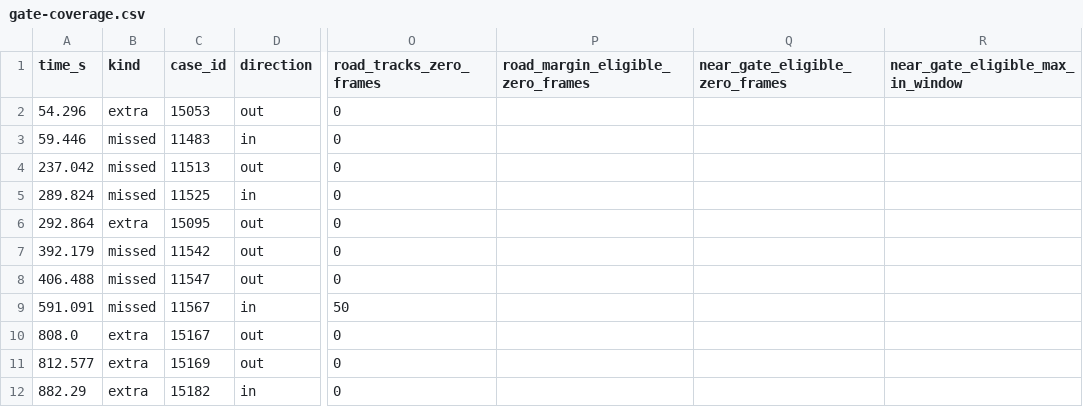
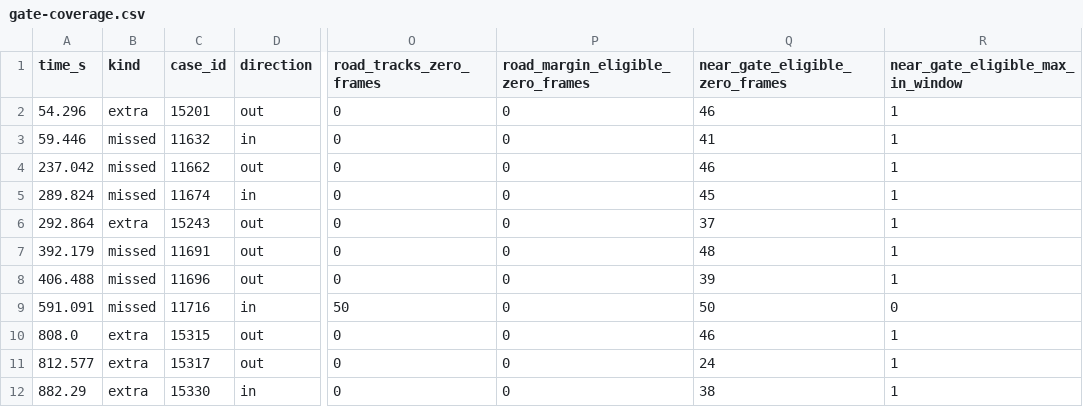
Before and after one commit to TamNhien/traffic-ai, a CSV file: gate-coverage-audit/gate-coverage.csv, drawn as a sheet; only a part is shown, gaps mark what is left out; the diff names each change by its address in the sheet, - before the commit and + after, or states it on an @@ line.

```diff
--- a/gate-coverage-audit/gate-coverage.csv
+++ b/gate-coverage-audit/gate-coverage.csv
-C2 (case_id): 15053
+C2 (case_id): 15201
-P2:P12 (road_margin_eligible_zero_frames): (empty)
+P2:P12 (road_margin_eligible_zero_frames): 0
-Q2 (near_gate_eligible_zero_frames): (empty)
+Q2 (near_gate_eligible_zero_frames): 46
-R2:R8 (near_gate_eligible_max_in_window): (empty)
+R2:R8 (near_gate_eligible_max_in_window): 1
-C3 (case_id): 11483
+C3 (case_id): 11632
-Q3 (near_gate_eligible_zero_frames): (empty)
+Q3 (near_gate_eligible_zero_frames): 41
-C4 (case_id): 11513
+C4 (case_id): 11662
-Q4 (near_gate_eligible_zero_frames): (empty)
+Q4 (near_gate_eligible_zero_frames): 46
-C5 (case_id): 11525
+C5 (case_id): 11674
-Q5 (near_gate_eligible_zero_frames): (empty)
+Q5 (near_gate_eligible_zero_frames): 45
-C6 (case_id): 15095
+C6 (case_id): 15243
-Q6 (near_gate_eligible_zero_frames): (empty)
+Q6 (near_gate_eligible_zero_frames): 37
-C7 (case_id): 11542
+C7 (case_id): 11691
-Q7 (near_gate_eligible_zero_frames): (empty)
+Q7 (near_gate_eligible_zero_frames): 48
-C8 (case_id): 11547
+C8 (case_id): 11696
-Q8 (near_gate_eligible_zero_frames): (empty)
+Q8 (near_gate_eligible_zero_frames): 39
-C9 (case_id): 11567
+C9 (case_id): 11716
-Q9 (near_gate_eligible_zero_frames): (empty)
+Q9 (near_gate_eligible_zero_frames): 50
-R9 (near_gate_eligible_max_in_window): (empty)
+R9 (near_gate_eligible_max_in_window): 0
-C10 (case_id): 15167
+C10 (case_id): 15315
-Q10 (near_gate_eligible_zero_frames): (empty)
+Q10 (near_gate_eligible_zero_frames): 46
-R10:R12 (near_gate_eligible_max_in_window): (empty)
+R10:R12 (near_gate_eligible_max_in_window): 1
-C11 (case_id): 15169
+C11 (case_id): 15317
-Q11 (near_gate_eligible_zero_frames): (empty)
+Q11 (near_gate_eligible_zero_frames): 24
-C12 (case_id): 15182
+C12 (case_id): 15330
-Q12 (near_gate_eligible_zero_frames): (empty)
+Q12 (near_gate_eligible_zero_frames): 38
```
Also changed, not shown: 41 other files.
